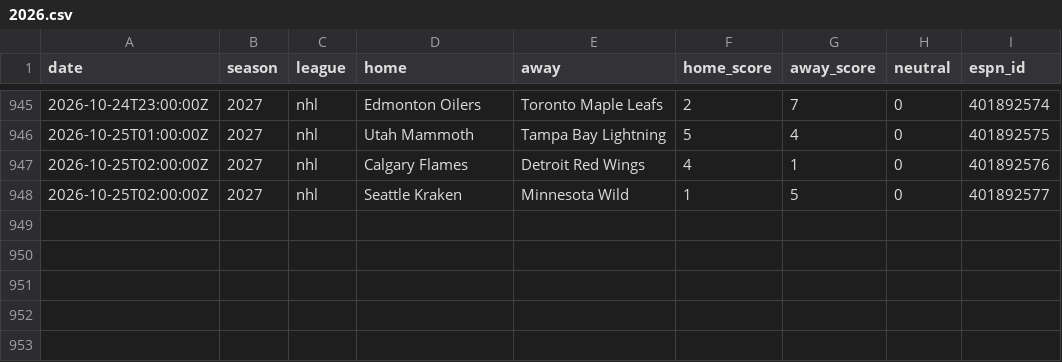
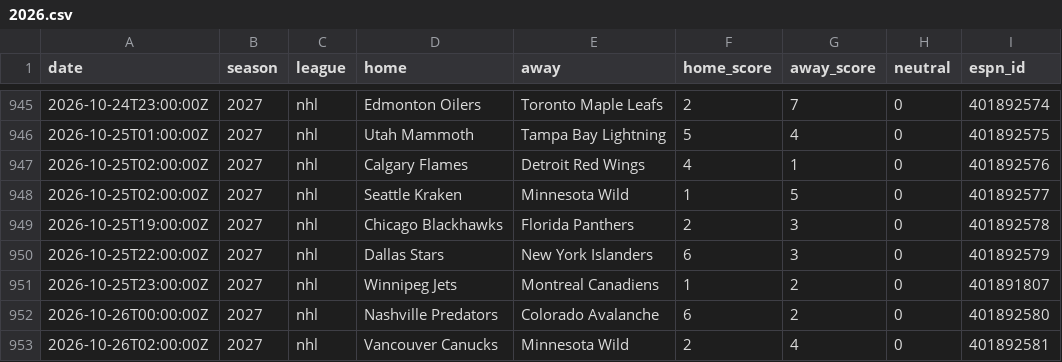
Before and after one commit to AdrianShah/C-Sports-Predictor, a CSV file: history/nhl/2026.csv, drawn as a sheet; only a part is shown, gaps mark what is left out.

```diff
--- a/history/nhl/2026.csv
+++ b/history/nhl/2026.csv
@@ -948 +948,6 @@ date,season,league,home,away,home_score,away_score,neutral,espn_id
 2026-10-25T02:00:00Z,2027,nhl,Seattle Kraken,Minnesota Wild,1,5,0,401892577
+2026-10-25T19:00:00Z,2027,nhl,Chicago Blackhawks,Florida Panthers,2,3,0,401892578
+2026-10-25T22:00:00Z,2027,nhl,Dallas Stars,New York Islanders,6,3,0,401892579
+2026-10-25T23:00:00Z,2027,nhl,Winnipeg Jets,Montreal Canadiens,1,2,0,401891807
+2026-10-26T00:00:00Z,2027,nhl,Nashville Predators,Colorado Avalanche,6,2,0,401892580
+2026-10-26T02:00:00Z,2027,nhl,Vancouver Canucks,Minnesota Wild,2,4,0,401892581
```
Also changed, not shown: history/nba/2026.csv, 1 other file.
